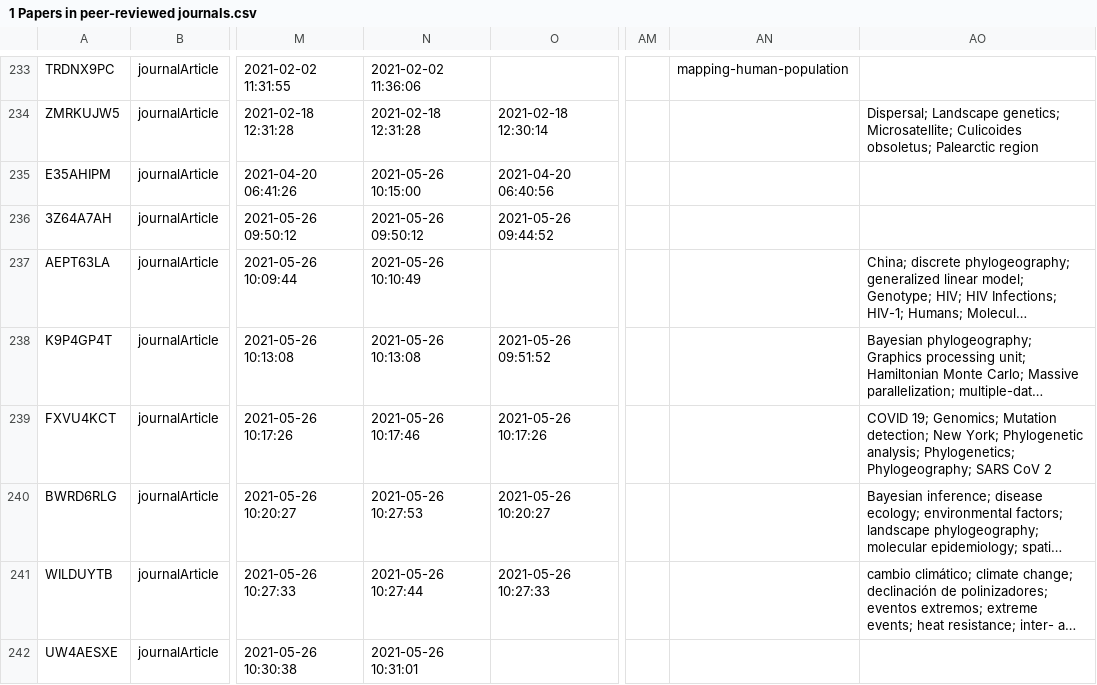
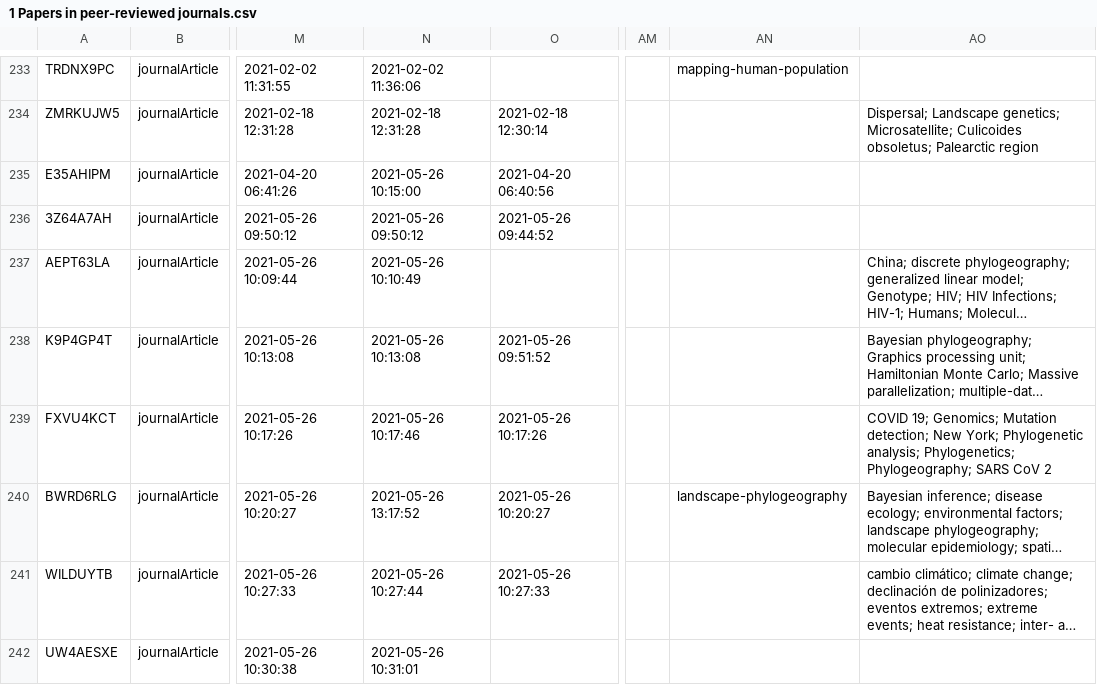
Before and after one commit to yannforget/spell-website, a CSV file: zotero/1 Papers in peer-reviewed journals.csv, drawn as a sheet; only a part is shown, gaps mark what is left out; long unchanged cells end in …; the diff names each change by its address in the sheet, - before the commit and + after, or states it on an @@ line.

Commit message:
updating publications list

```diff
--- a/zotero/1 Papers in peer-reviewed journals.csv
+++ b/zotero/1 Papers in peer-reviewed journals.csv
-N240: 2021-05-26 10:27:53
+N240: 2021-05-26 13:17:52
-AN240: (empty)
+AN240: landscape-phylogeography
```
